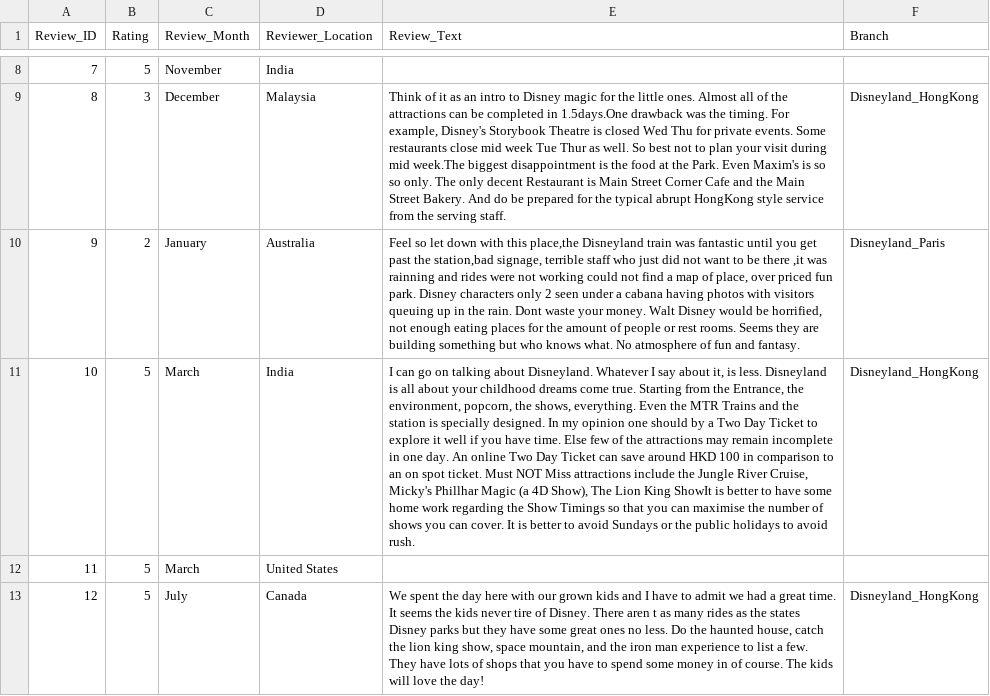
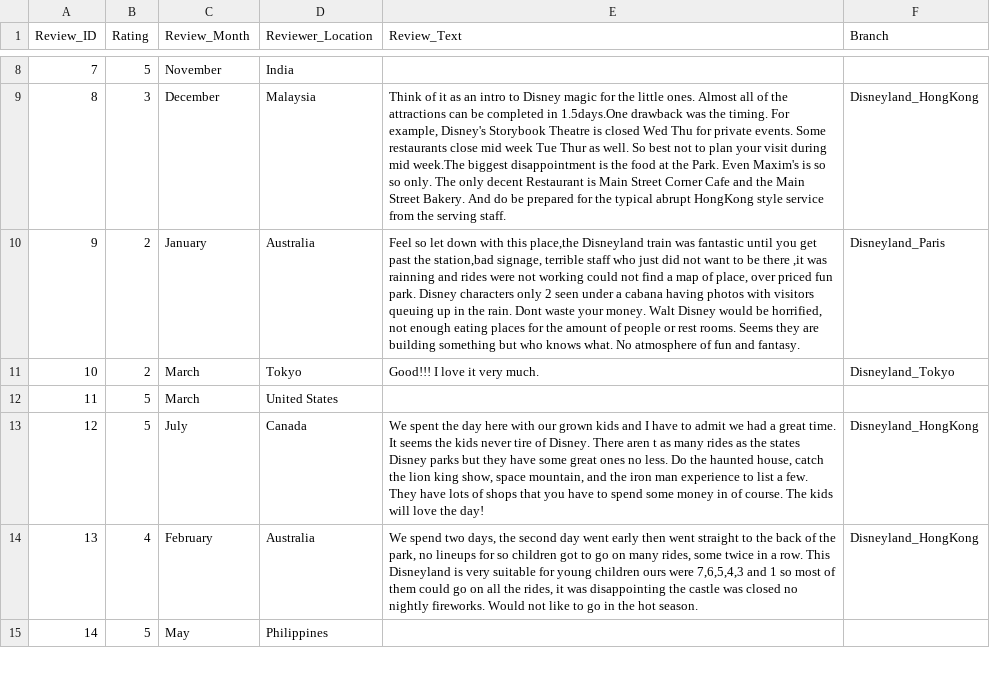
Before and after one commit to z125512-lara-khreis/disneyland-review, a CSV file: disneylandreview.csv, drawn as a sheet; only a part is shown, gaps mark what is left out; the shorter side is filled out with more unchanged rows; the diff names each change by its address in the sheet, - before the commit and + after, or states it on an @@ line.

```diff
--- a/disneylandreview.csv
+++ b/disneylandreview.csv
-B11 (Rating): 5
+B11 (Rating): 2
-D11 (Reviewer_Location): India
+D11 (Reviewer_Location): Tokyo
-E11 (Review_Text): I can go on talking about Disneyland. Whatever I say about it, is less. Disneyland is all about your childhood dreams come true. Starting from the Entrance, the environment, popcorn, the shows, everything. Even the MTR Trains and the station is specially designed. In my opinion one should by a Two Day Ticket to explore it well if you have time. Else few of the attractions may remain incomplete in one day. An online Two Day Ticket can save around HKD 100 in comparison to an on spot ticket. Must NOT Miss attractions include the Jungle River Cruise, Micky's Phillhar Magic (a 4D Show), The Lion King ShowIt is better to have some home work regarding the Show Timings so that you can maximise the number of shows you can cover. It is better to avoid Sundays or the public holidays to avoid rush.
+E11 (Review_Text): Good!!! I love it very much.
-F11 (Branch): Disneyland_HongKong
+F11 (Branch): Disneyland_Tokyo
```
Also changed, not shown: 2 other files.
